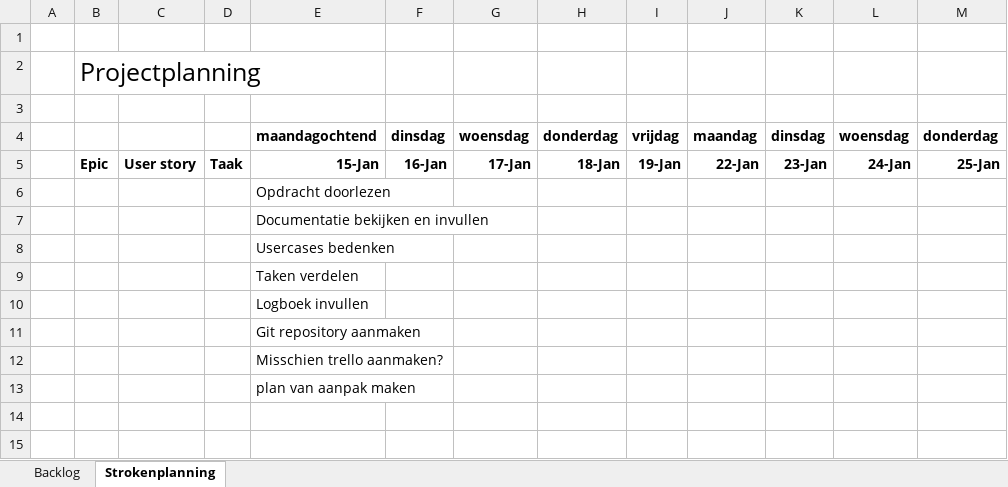
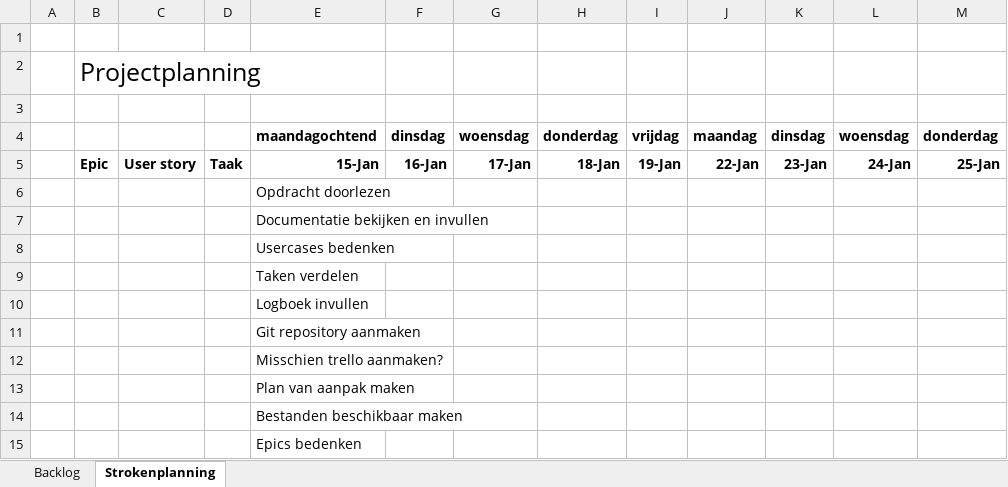
Before and after one commit to guidokohlmann/ExamenOpdracht, an Excel workbook: Gezamelijk - Documentatie/Sjabloon planning.xlsx, sheet Strokenplanning, drawn as a sheet; only a part is shown; values as stored, in another font and other column widths than the file's, no borders; rows hold the shown columns only; the diff names each change by its address in the sheet, - before the commit and + after, or states it on an @@ line.

Commit message:
planning geupdate

```diff
--- a/Gezamelijk - Documentatie/Sjabloon planning.xlsx (sheet Strokenplanning)
+++ b/Gezamelijk - Documentatie/Sjabloon planning.xlsx (sheet Strokenplanning)
-E13: plan van aanpak maken
+E13: Plan van aanpak maken
+row 14:  |  |  |  | Bestanden beschikbaar maken
+row 15:  |  |  |  | Epics bedenken
```
